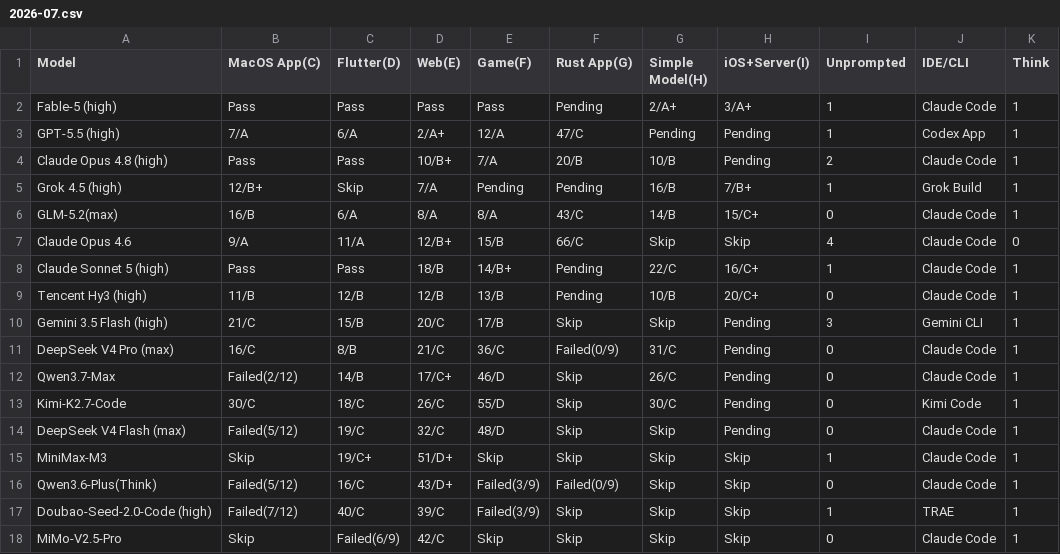
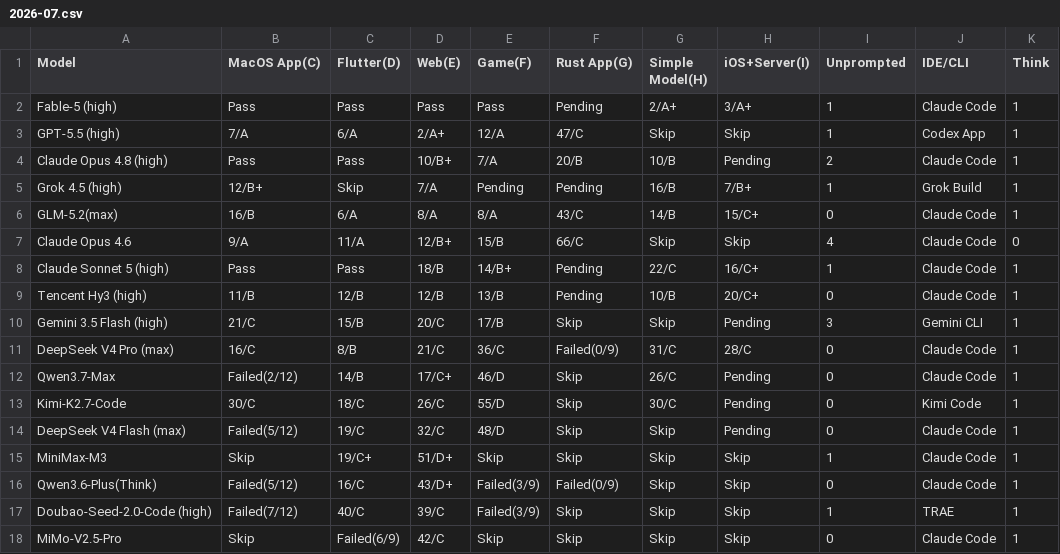
Before and after one commit to sowelswl/llm_benchmark, a CSV file: docs/data/code_v3/2026-07.csv, drawn as a sheet.

Commit message:
update code v3

```diff
--- a/docs/data/code_v3/2026-07.csv
+++ b/docs/data/code_v3/2026-07.csv
@@ -2,3 +2,3 @@
 "Fable-5 (high)","Pass","Pass","Pass","Pass","Pending","2/A+","3/A+","1","Claude Code","1"
-"GPT-5.5 (high)","7/A","6/A","2/A+","12/A","47/C","Pending","Pending","1","Codex App","1"
+"GPT-5.5 (high)","7/A","6/A","2/A+","12/A","47/C","Skip","Skip","1","Codex App","1"
 "Claude Opus 4.8 (high)","Pass","Pass","10/B+","7/A","20/B","10/B","Pending","2","Claude Code","1"
@@ -10,3 +10,3 @@
 "Gemini 3.5 Flash (high)","21/C","15/B","20/C","17/B","Skip","Skip","Pending","3","Gemini CLI","1"
-"DeepSeek V4 Pro (max)","16/C","8/B","21/C","36/C","Failed(0/9)","31/C","Pending","0","Claude Code","1"
+"DeepSeek V4 Pro (max)","16/C","8/B","21/C","36/C","Failed(0/9)","31/C","28/C","0","Claude Code","1"
 "Qwen3.7-Max","Failed(2/12)","14/B","17/C+","46/D","Skip","26/C","Pending","0","Claude Code","1"
```
